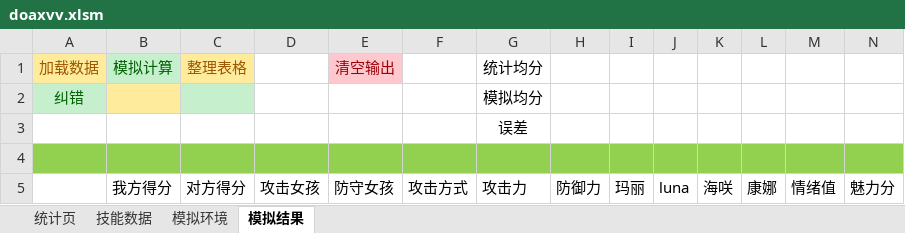
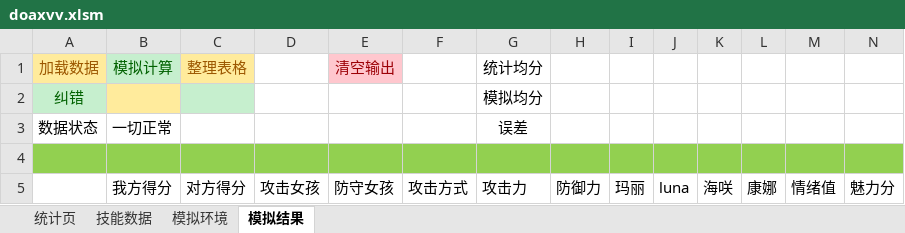
Before and after one commit to Ik4ruga/scriptkid, an Excel workbook: doaxvv.xlsm, sheet 模拟结果, drawn as a sheet; only a part is shown; values as stored, in another font and other column widths than the file's, no borders; removed rows and columns are numbered as before the commit, all else as after; rows hold the shown columns only; the diff names each change by its address in the sheet, - before the commit and + after, or states it on an @@ line.

```diff
--- a/doaxvv.xlsm (sheet 模拟结果)
+++ b/doaxvv.xlsm (sheet 模拟结果)
-row 3:  |  |  |  |  |  | 误差
+row 3: 数据状态 | 一切正常 |  |  |  |  | 误差
```
Also changed, not shown: sheet 技能数据, sheet 模拟环境.
